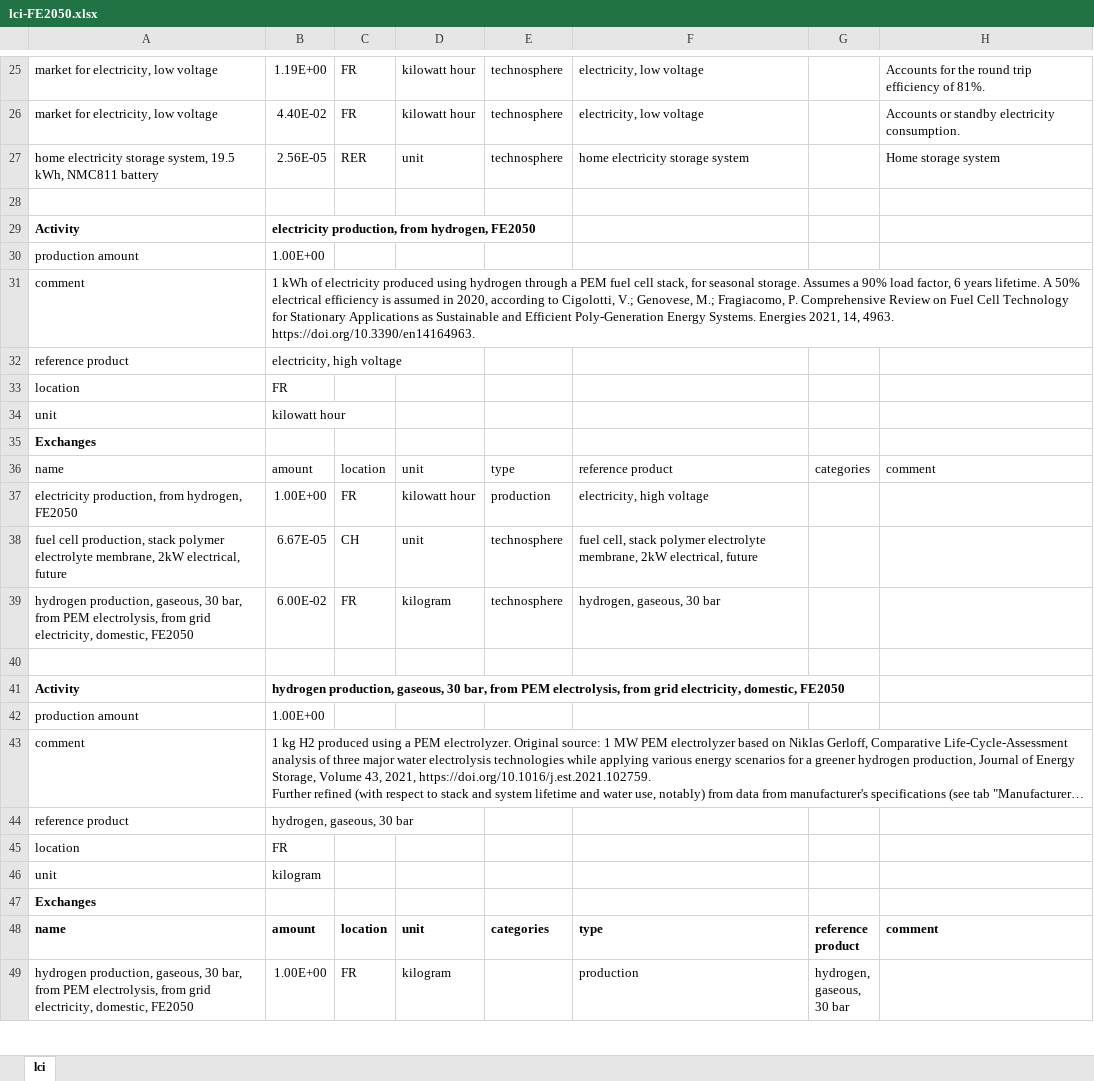
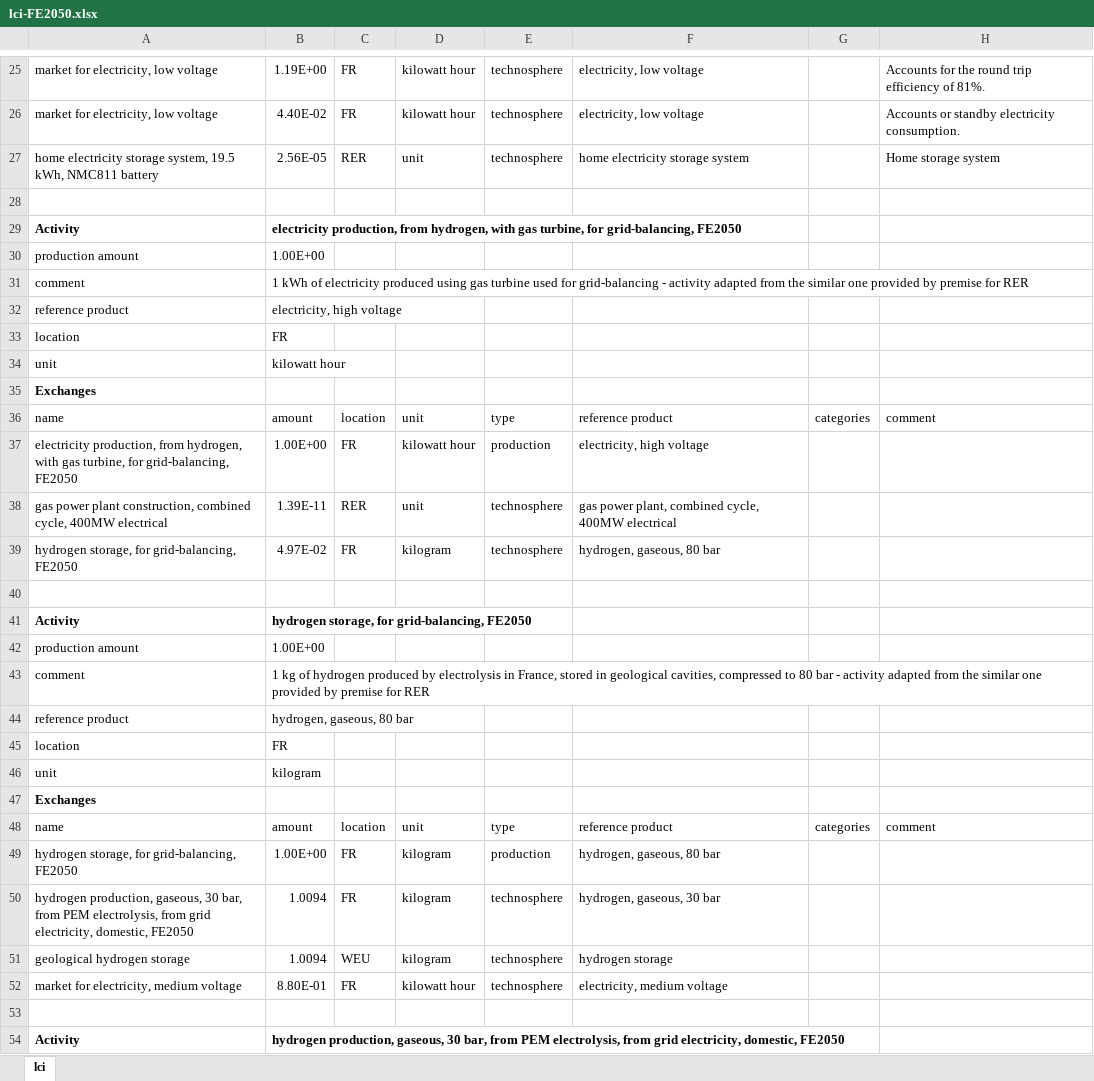
Before and after one commit to oie-mines-paristech/RTE_scenarios, an Excel workbook: inventories/lci-FE2050.xlsx, sheet lci, drawn as a sheet; only a part is shown, gaps mark what is left out; the shorter side is filled out with more unchanged rows; long unchanged cells end in …; values as stored, in another font and other column widths than the file's, no borders; addresses are those after the commit; the diff names each change by its address in the sheet, - before the commit and + after, or states it on an @@ line.

Commit message:
minor errors correction + change of technology for electricity produced with h2 	Minor corrections 	- Config:  suppression doublon nat gaz + correction "transmission elec network CONSTRUCTION" 	- Scenario data : scenario ext reindus N2; chance comsumption > production for one variable
	Correction of elec from hydrogen, produced by thermal technology and not fuel cell
	- Lci-inv : inventory to produce elec from hyrdogen using thermal technology
	- Config : for elec from hydrogen, new inventory added in lci-inv

```diff
--- a/inventories/lci-FE2050.xlsx (sheet lci)
+++ b/inventories/lci-FE2050.xlsx (sheet lci)
-B29: …from hydrogen, FE2050
+B29: …from hydrogen, with gas turbine, for grid-balancing, FE2050
-B31: …produced using hydrogen through a PEM fuel cell stack, for seasonal storage. Assumes a 90% load factor, 6 years lifetime. A 50% electrical efficiency is assumed in 2020, according to Cigolotti, V.; Genovese, M.; Fragiacomo, P. Comprehensive Review on Fuel Cell Technology for Stationary Applications as Sustainable and Efficient Poly-Generation Energy Systems. Energies 2021, 14, 4963. https://doi.org/10.3390/en14164963.
+B31: …produced using gas turbine used for grid-balancing - activity adapted from the similar one provided by premise for RER
-A37: …from hydrogen, FE2050
+A37: …from hydrogen, with gas turbine, for grid-balancing, FE2050
+row 38: gas power plant construction, combined cycle, 400MW electrical | 1.39E-11 | RER | unit | technosphere | gas power plant, combined cycle, 400MW electrical
+row 39: hydrogen storage, for grid-balancing, FE2050 | 4.97E-02 | FR | kilogram | technosphere | hydrogen, gaseous, 80 bar
-row 40: fuel cell production, stack polymer electrolyte membrane, 2kW electrical, future | 6.67E-05 | CH | unit | technosphere | fuel cell, stack polymer electrolyte membrane, 2kW electrical, future
+row 40: (empty)
+row 41: Activity | hydrogen storage, for grid-balancing, FE2050
+row 42: production amount | 1.00E+00
+row 43: comment | 1 kg of hydrogen produced by electrolysis in France, stored in geological cavities, compressed to 80 bar - activity adapted from the similar one provided by premise for RER
+row 44: reference product | hydrogen, gaseous, 80 bar
+row 45: location | FR
+row 46: unit | kilogram
+row 47: Exchanges
+row 48: name | amount | location | unit | type | reference product | categories | comment
+row 49: hydrogen storage, for grid-balancing, FE2050 | 1.00E+00 | FR | kilogram | production | hydrogen, gaseous, 80 bar
-B50: 6.00E-02
+B50: 1.0094
+row 51: geological hydrogen storage | 1.0094 | WEU | kilogram | technosphere | hydrogen storage
+row 52: market for electricity, medium voltage | 8.80E-01 | FR | kilowatt hour | technosphere | electricity, medium voltage
```
Also changed, not shown: 2 other files.
